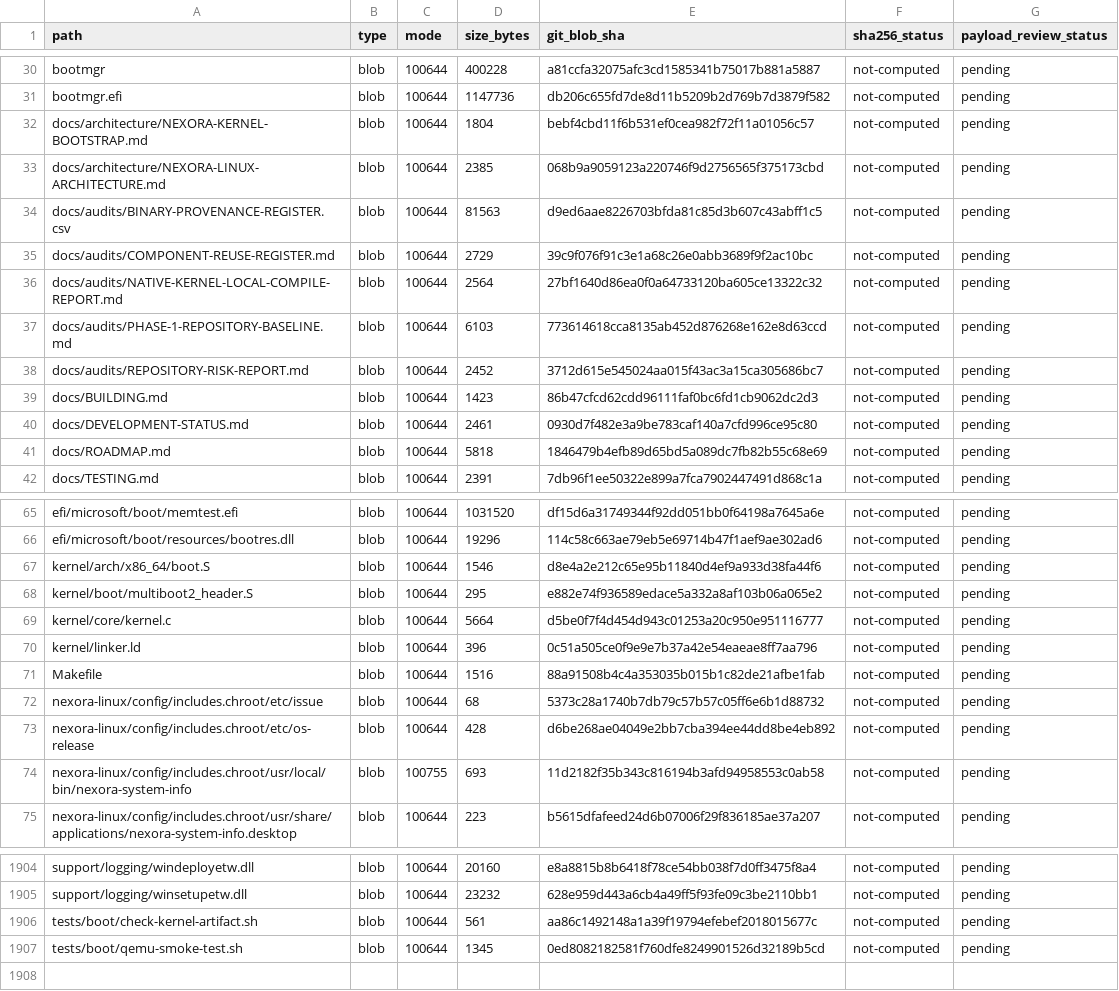
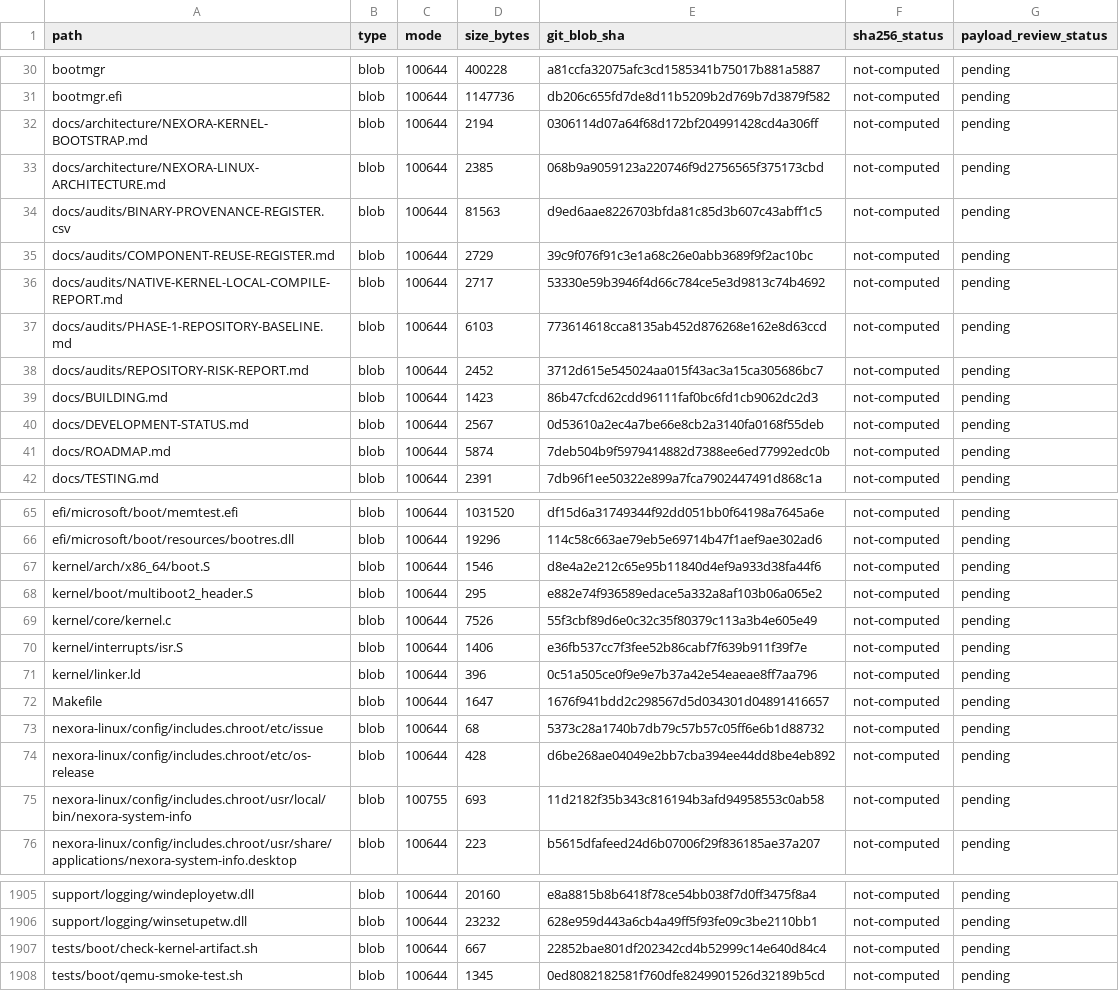
Before and after one commit to ravaunrichards/Nexora_English_64, a CSV file: docs/audits/COMPLETE-FILE-INVENTORY.csv, drawn as a sheet; only a part is shown, gaps mark what is left out.

Commit message:
Inventory latest IDT and exception handling sources

```diff
--- a/docs/audits/COMPLETE-FILE-INVENTORY.csv
+++ b/docs/audits/COMPLETE-FILE-INVENTORY.csv
@@ -31,3 +31,3 @@ path,type,mode,size_bytes,git_blob_sha,sha256_status,payload_review_status
 "bootmgr.efi",blob,"100644",1147736,db206c655fd7de8d11b5209b2d769b7d3879f582,not-computed,pending
-"docs/architecture/NEXORA-KERNEL-BOOTSTRAP.md",blob,"100644",1804,bebf4cbd11f6b531ef0cea982f72f11a01056c57,not-computed,pending
+"docs/architecture/NEXORA-KERNEL-BOOTSTRAP.md",blob,"100644",2194,0306114d07a64f68d172bf204991428cd4a306ff,not-computed,pending
 "docs/architecture/NEXORA-LINUX-ARCHITECTURE.md",blob,"100644",2385,068b9a9059123a220746f9d2756565f375173cbd,not-computed,pending
@@ -35,3 +35,3 @@ path,type,mode,size_bytes,git_blob_sha,sha256_status,payload_review_status
 "docs/audits/COMPONENT-REUSE-REGISTER.md",blob,"100644",2729,39c9f076f91c3e1a68c26e0abb3689f9f2ac10bc,not-computed,pending
-"docs/audits/NATIVE-KERNEL-LOCAL-COMPILE-REPORT.md",blob,"100644",2564,27bf1640d86ea0f0a64733120ba605ce13322c32,not-computed,pending
+"docs/audits/NATIVE-KERNEL-LOCAL-COMPILE-REPORT.md",blob,"100644",2717,53330e59b3946f4d66c784ce5e3d9813c74b4692,not-computed,pending
 "docs/audits/PHASE-1-REPOSITORY-BASELINE.md",blob,"100644",6103,773614618cca8135ab452d876268e162e8d63ccd,not-computed,pending
@@ -39,4 +39,4 @@ path,type,mode,size_bytes,git_blob_sha,sha256_status,payload_review_status
 "docs/BUILDING.md",blob,"100644",1423,86b47cfcd62cdd96111faf0bc6fd1cb9062dc2d3,not-computed,pending
-"docs/DEVELOPMENT-STATUS.md",blob,"100644",2461,0930d7f482e3a9be783caf140a7cfd996ce95c80,not-computed,pending
-"docs/ROADMAP.md",blob,"100644",5818,1846479b4efb89d65bd5a089dc7fb82b55c68e69,not-computed,pending
+"docs/DEVELOPMENT-STATUS.md",blob,"100644",2567,0d53610a2ec4a7be66e8cb2a3140fa0168f55deb,not-computed,pending
+"docs/ROADMAP.md",blob,"100644",5874,7deb504b9f5979414882d7388ee6ed77992edc0b,not-computed,pending
 "docs/TESTING.md",blob,"100644",2391,7db96f1ee50322e899a7fca7902447491d868c1a,not-computed,pending
@@ -68,5 +68,6 @@ path,type,mode,size_bytes,git_blob_sha,sha256_status,payload_review_status
 "kernel/boot/multiboot2_header.S",blob,"100644",295,e882e74f936589edace5a332a8af103b06a065e2,not-computed,pending
-"kernel/core/kernel.c",blob,"100644",5664,d5be0f7f4d454d943c01253a20c950e951116777,not-computed,pending
+"kernel/core/kernel.c",blob,"100644",7526,55f3cbf89d6e0c32c35f80379c113a3b4e605e49,not-computed,pending
+"kernel/interrupts/isr.S",blob,"100644",1406,e36fb537cc7f3fee52b86cabf7f639b911f39f7e,not-computed,pending
 "kernel/linker.ld",blob,"100644",396,0c51a505ce0f9e9e7b37a42e54eaeae8ff7aa796,not-computed,pending
-"Makefile",blob,"100644",1516,88a91508b4c4a353035b015b1c82de21afbe1fab,not-computed,pending
+"Makefile",blob,"100644",1647,1676f941bdd2c298567d5d034301d04891416657,not-computed,pending
 "nexora-linux/config/includes.chroot/etc/issue",blob,"100644",68,5373c28a1740b7db79c57b57c05ff6e6b1d88732,not-computed,pending
@@ -1905,3 +1906,3 @@ path,type,mode,size_bytes,git_blob_sha,sha256_status,payload_review_status
 "support/logging/winsetupetw.dll",blob,"100644",23232,628e959d443a6cb4a49ff5f93fe09c3be2110bb1,not-computed,pending
-"tests/boot/check-kernel-artifact.sh",blob,"100644",561,aa86c1492148a1a39f19794efebef2018015677c,not-computed,pending
+"tests/boot/check-kernel-artifact.sh",blob,"100644",667,22852bae801df202342cd4b52999c14e640d84c4,not-computed,pending
 "tests/boot/qemu-smoke-test.sh",blob,"100644",1345,0ed8082182581f760dfe8249901526d32189b5cd,not-computed,pending
```
